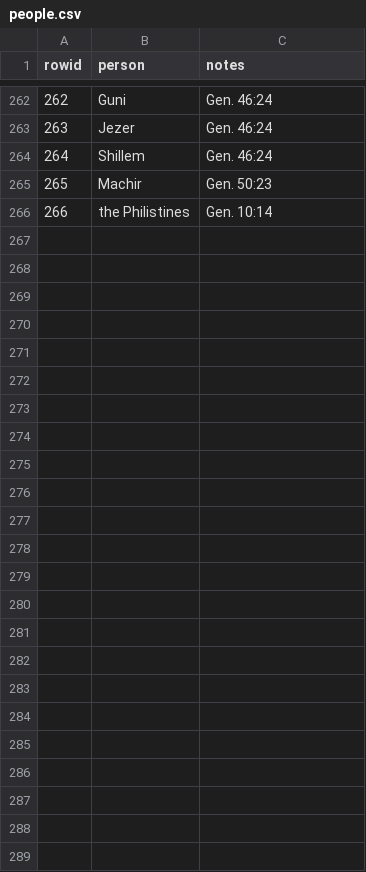
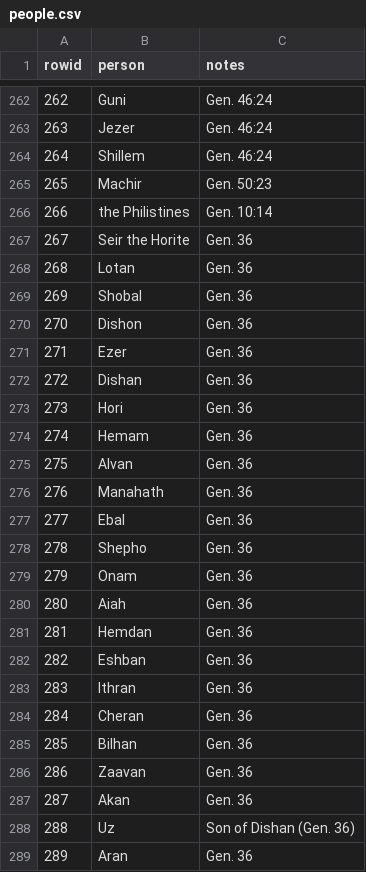
Before and after one commit to dannbuckley/genesis-genealogy, a CSV file: people.csv, drawn as a sheet; only a part is shown, gaps mark what is left out.

Commit message:
Add the line of Seir the Horite (ch. 36)

```diff
--- a/people.csv
+++ b/people.csv
@@ -266 +266,24 @@ rowid,person,notes
 266,the Philistines,Gen. 10:14
+267,Seir the Horite,Gen. 36
+268,Lotan,Gen. 36
+269,Shobal,Gen. 36
+270,Dishon,Gen. 36
+271,Ezer,Gen. 36
+272,Dishan,Gen. 36
+273,Hori,Gen. 36
+274,Hemam,Gen. 36
+275,Alvan,Gen. 36
+276,Manahath,Gen. 36
+277,Ebal,Gen. 36
+278,Shepho,Gen. 36
+279,Onam,Gen. 36
+280,Aiah,Gen. 36
+281,Hemdan,Gen. 36
+282,Eshban,Gen. 36
+283,Ithran,Gen. 36
+284,Cheran,Gen. 36
+285,Bilhan,Gen. 36
+286,Zaavan,Gen. 36
+287,Akan,Gen. 36
+288,Uz,Son of Dishan (Gen. 36)
+289,Aran,Gen. 36
```
Also changed, not shown: relations.csv, 2 other files.
